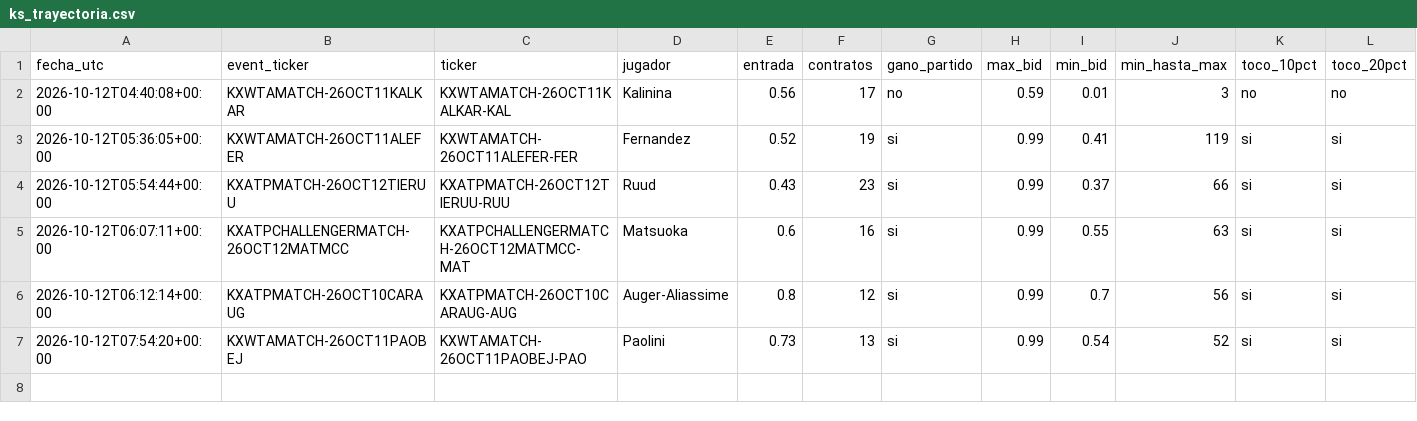
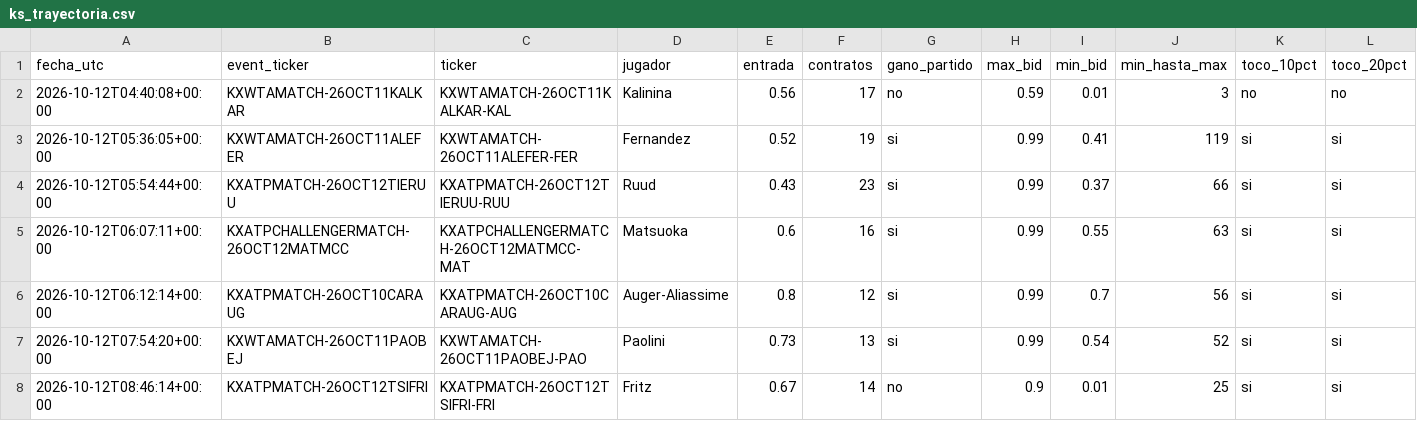
Before and after one commit to dineroforever/tenis-alertas, a CSV file: ks_trayectoria.csv, drawn as a sheet; only a part is shown; rows hold the shown columns only; the diff names each change by its address in the sheet, - before the commit and + after, or states it on an @@ line.

```diff
--- a/ks_trayectoria.csv
+++ b/ks_trayectoria.csv
+row 8: 2026-10-12T08:46:14+00:00 | KXATPMATCH-26OCT12TSIFRI | KXATPMATCH-26OCT12TSIFRI-FRI | Fritz | 0.67 | 14 | no | 0.9 | 0.01 | 25 | si | si
```
Also changed, not shown: ks_entradas.csv, 1 other file.
